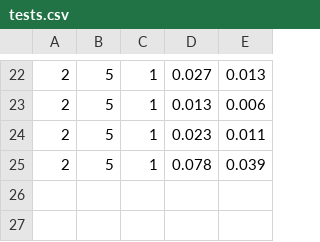
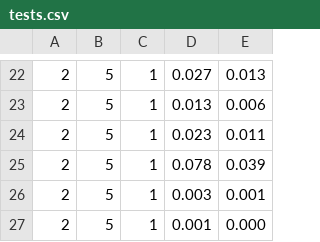
Before and after one commit to Montware/sequential-vs-openmp, a CSV file: par/tests.csv, drawn as a sheet; only a part is shown, gaps mark what is left out.

```diff
--- a/par/tests.csv
+++ b/par/tests.csv
@@ -25 +25,3 @@
 2, 5, 1, 0.078, 0.039
+2, 5, 1, 0.003, 0.001
+2, 5, 1, 0.001, 0.000
```
Also changed, not shown: 7 other files.
